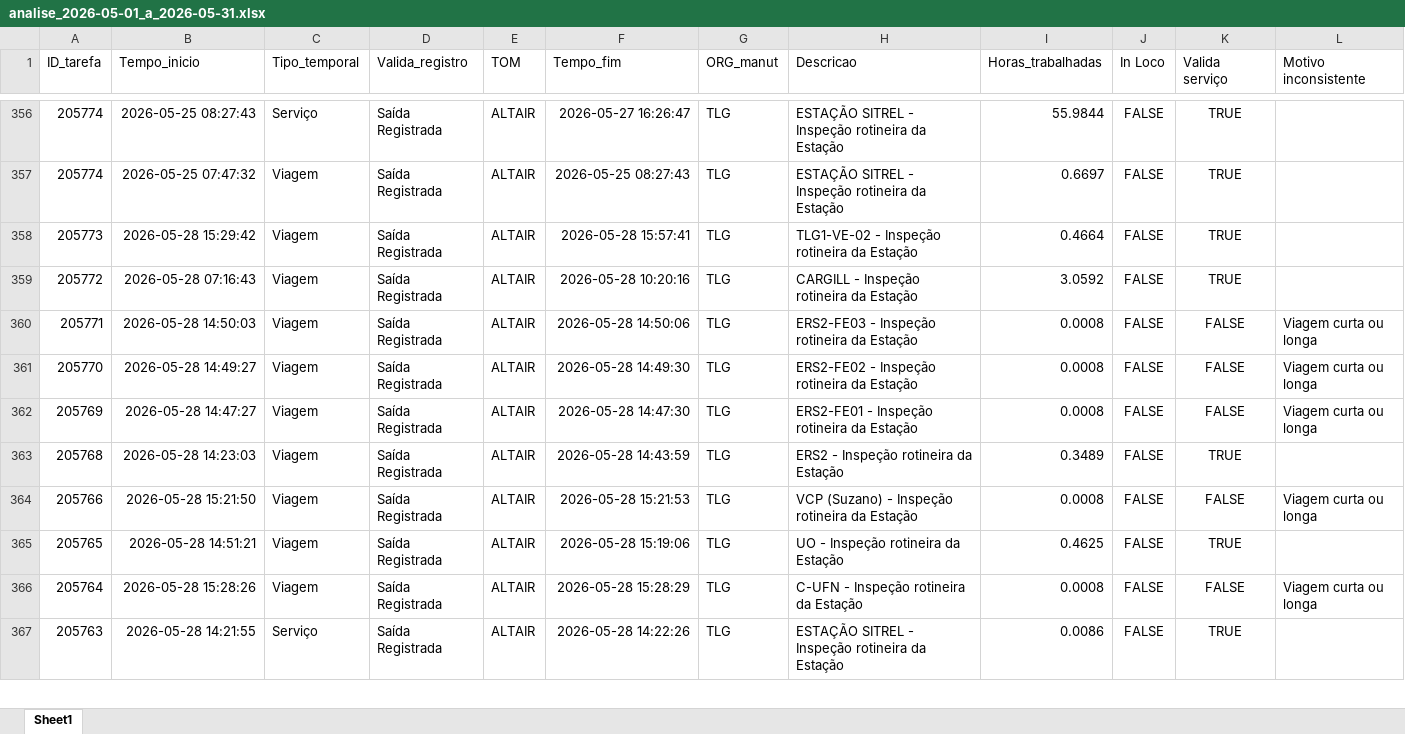
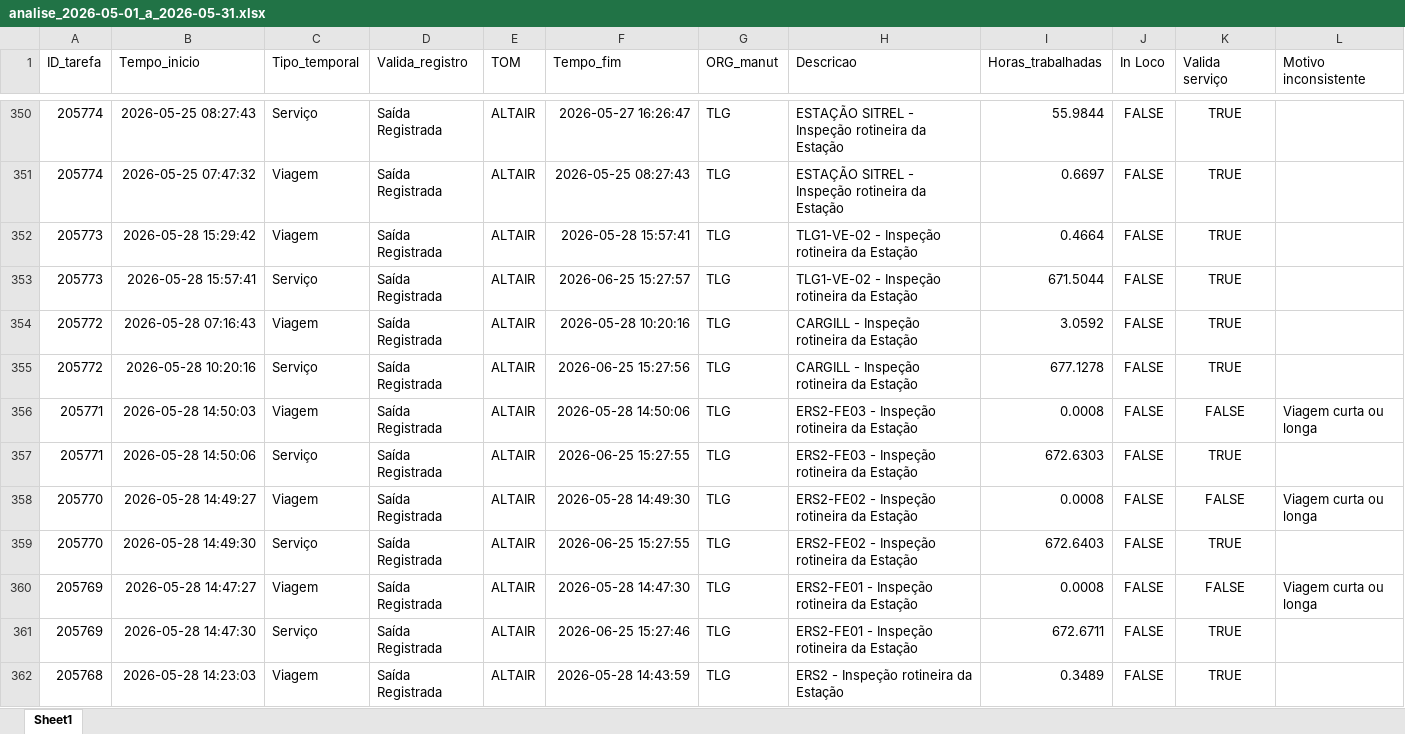
Before and after one commit to JoaoPresley/Metas2026_MSGAS, an Excel workbook: resultado_analise/analise_2026-05-01_a_2026-05-31.xlsx, sheet Sheet1, drawn as a sheet; only a part is shown, gaps mark what is left out; the shorter side is filled out with more unchanged rows; values as stored, in another font and other column widths than the file's, no borders; the diff covers the shown part only; the diff names each change by its address in the sheet, - before the commit and + after, or states it on an @@ line.

```diff
--- a/resultado_analise/analise_2026-05-01_a_2026-05-31.xlsx (sheet Sheet1)
+++ b/resultado_analise/analise_2026-05-01_a_2026-05-31.xlsx (sheet Sheet1)
+row 353: 205773 | 2026-05-28 15:57:41 | Serviço | Saída Registrada | ALTAIR | 2026-06-25 15:27:57 | TLG | TLG1-VE-02 - Inspeção rotineira da Estação | 671.5044 | FALSE | TRUE
+row 355: 205772 | 2026-05-28 10:20:16 | Serviço | Saída Registrada | ALTAIR | 2026-06-25 15:27:56 | TLG | CARGILL - Inspeção rotineira da Estação | 677.1278 | FALSE | TRUE
+row 357: 205771 | 2026-05-28 14:50:06 | Serviço | Saída Registrada | ALTAIR | 2026-06-25 15:27:55 | TLG | ERS2-FE03 - Inspeção rotineira da Estação | 672.6303 | FALSE | TRUE
+row 359: 205770 | 2026-05-28 14:49:30 | Serviço | Saída Registrada | ALTAIR | 2026-06-25 15:27:55 | TLG | ERS2-FE02 - Inspeção rotineira da Estação | 672.6403 | FALSE | TRUE
+row 361: 205769 | 2026-05-28 14:47:30 | Serviço | Saída Registrada | ALTAIR | 2026-06-25 15:27:46 | TLG | ERS2-FE01 - Inspeção rotineira da Estação | 672.6711 | FALSE | TRUE
```
Also changed, not shown: 10 added rows, 9 removed rows and 98 edited cells elsewhere in this sheet, 3 other files.
